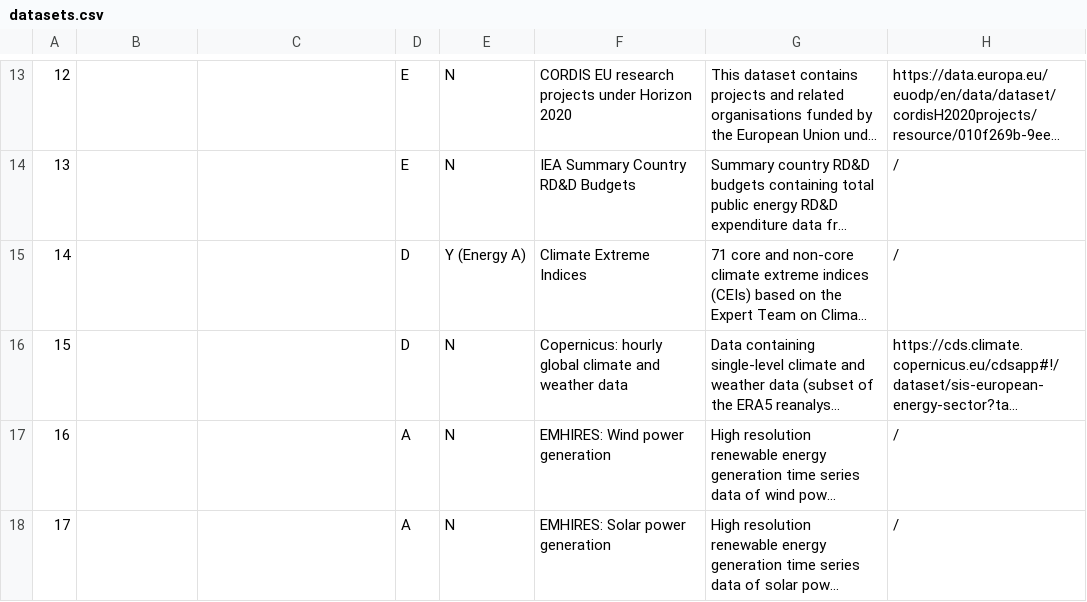
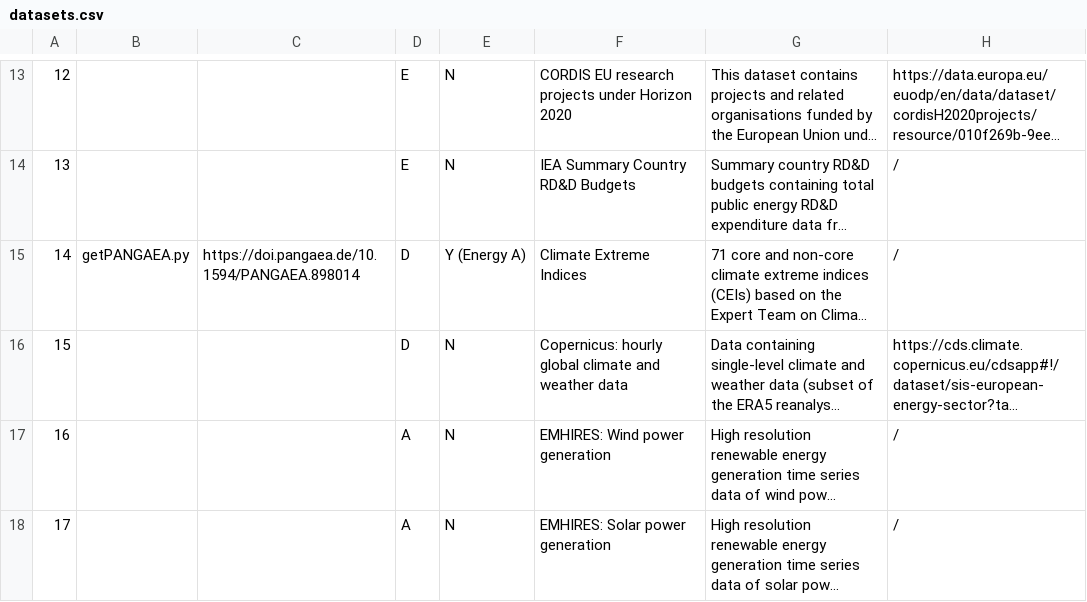
Before and after one commit to zarch/enermaps, a CSV file: data-integration/datasets.csv, drawn as a sheet; only a part is shown, gaps mark what is left out; long unchanged cells end in …; the diff names each change by its address in the sheet, - before the commit and + after, or states it on an @@ line.

Commit message:
PANGAE WIP

```diff
--- a/data-integration/datasets.csv
+++ b/data-integration/datasets.csv
-B15: (empty)
+B15: getPANGAEA.py
-C15: (empty)
+C15: https://doi.pangaea.de/10.1594/PANGAEA.898014
```
Also changed, not shown: 1 other file.
